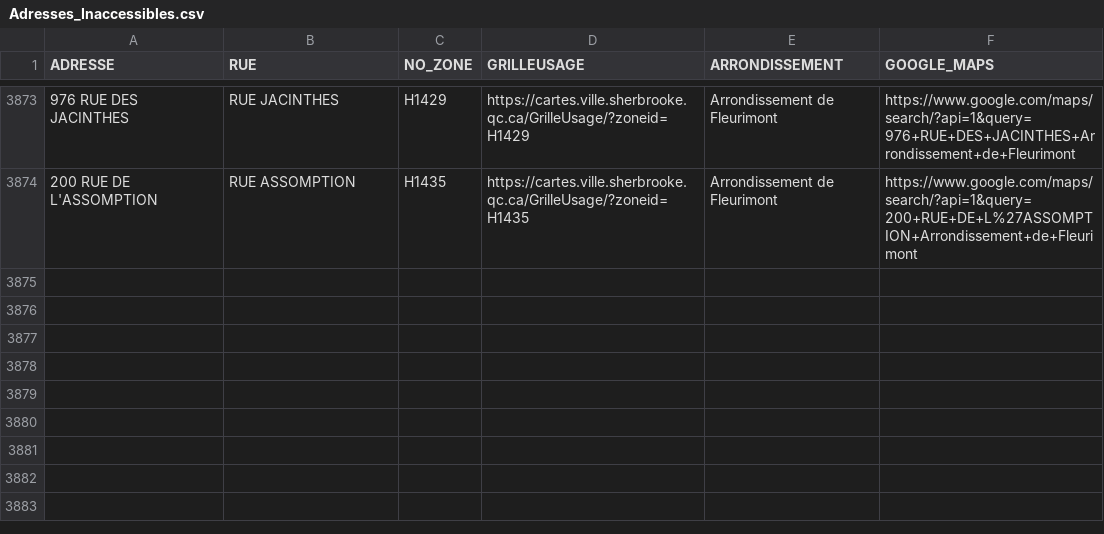
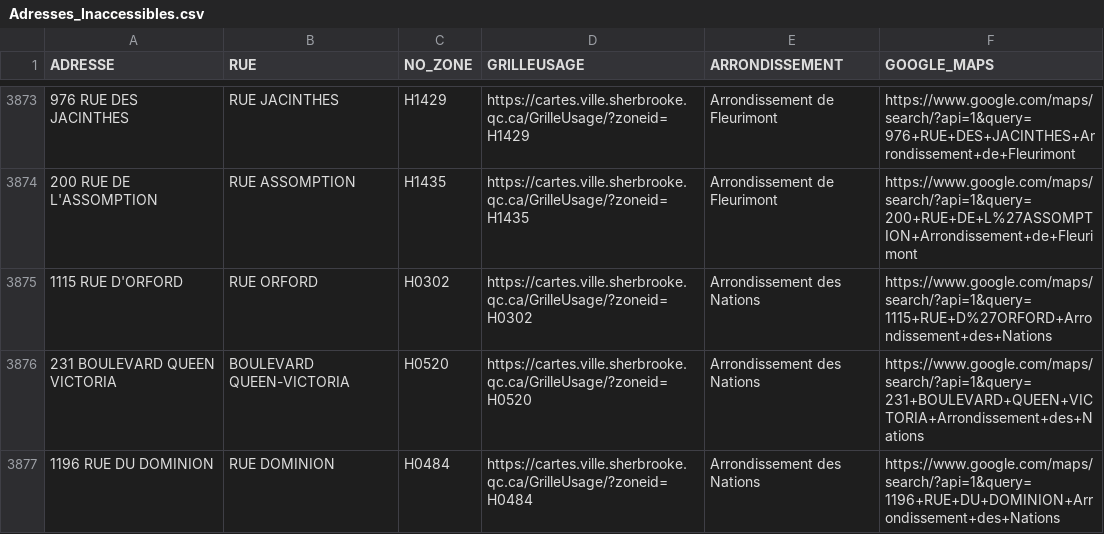
Before and after one commit to KBAILEY90/Prospection, a CSV file: data/Adresses_Inaccessibles.csv, drawn as a sheet; only a part is shown, gaps mark what is left out.

```diff
--- a/data/Adresses_Inaccessibles.csv
+++ b/data/Adresses_Inaccessibles.csv
@@ -3874 +3874,4 @@
 200 RUE DE L'ASSOMPTION,RUE ASSOMPTION,H1435,https://cartes.ville.sherbrooke.qc.ca/GrilleUsage/?zoneid=H1435,Arrondissement de Fleurimont,https://www.google.com/maps/search/?api=1&query=200+RUE+DE+L%27ASSOMPTION+Arrondissement+de+Fleurimont
+1115 RUE D'ORFORD,RUE ORFORD,H0302,https://cartes.ville.sherbrooke.qc.ca/GrilleUsage/?zoneid=H0302,Arrondissement des Nations,https://www.google.com/maps/search/?api=1&query=1115+RUE+D%27ORFORD+Arrondissement+des+Nations
+231 BOULEVARD QUEEN VICTORIA,BOULEVARD QUEEN-VICTORIA,H0520,https://cartes.ville.sherbrooke.qc.ca/GrilleUsage/?zoneid=H0520,Arrondissement des Nations,https://www.google.com/maps/search/?api=1&query=231+BOULEVARD+QUEEN+VICTORIA+Arrondissement+des+Nations
+1196 RUE DU DOMINION,RUE DOMINION,H0484,https://cartes.ville.sherbrooke.qc.ca/GrilleUsage/?zoneid=H0484,Arrondissement des Nations,https://www.google.com/maps/search/?api=1&query=1196+RUE+DU+DOMINION+Arrondissement+des+Nations
```
Also changed, not shown: 1 other file.
